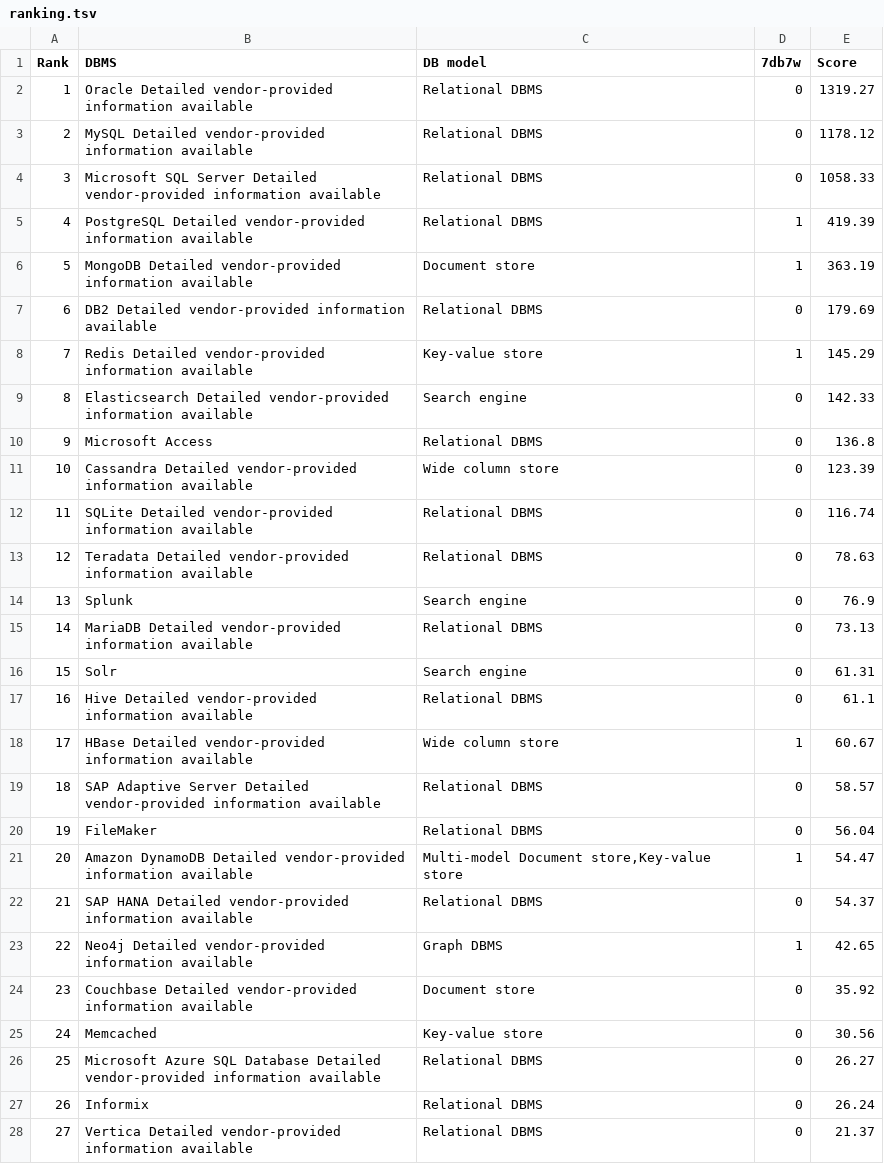
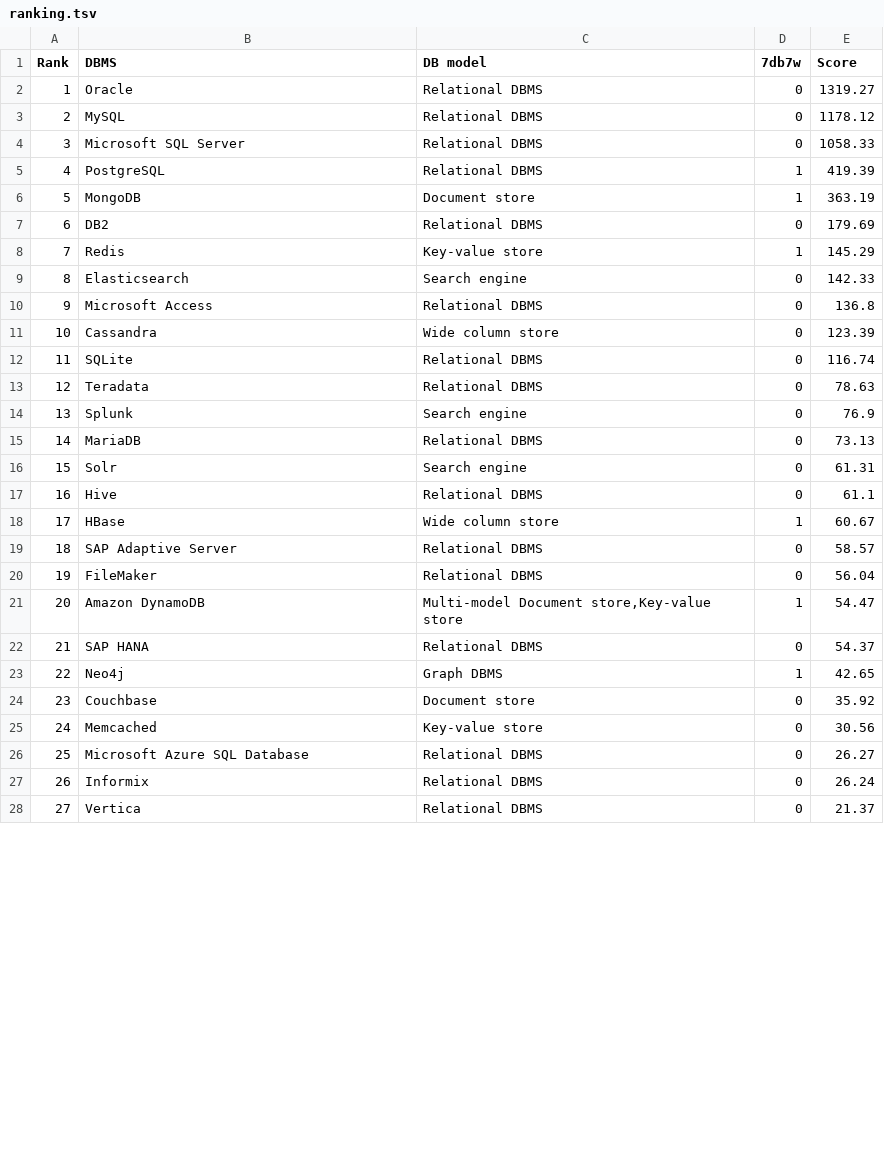
Before and after one commit to aaizemberg/vis, a TSV file: db/ranking.tsv, drawn as a sheet; only a part is shown; the diff covers the shown part only.

Commit message:
Update ranking.tsv

```diff
--- a/db/ranking.tsv
+++ b/db/ranking.tsv
@@ -1,28 +1,28 @@
 Rank	DBMS	DB model	7db7w	Score
-1	Oracle Detailed vendor-provided information available	Relational DBMS	0	1319.27
-2	MySQL Detailed vendor-provided information available	Relational DBMS	0	1178.12
-3	Microsoft SQL Server Detailed vendor-provided information available	Relational DBMS	0	1058.33
-4	PostgreSQL Detailed vendor-provided information available	Relational DBMS	1	419.39
-5	MongoDB Detailed vendor-provided information available	Document store	1	363.19
-6	DB2 Detailed vendor-provided information available	Relational DBMS	0	179.69
-7	Redis Detailed vendor-provided information available	Key-value store	1	145.29
-8	Elasticsearch Detailed vendor-provided information available	Search engine	0	142.33
+1	Oracle	Relational DBMS	0	1319.27
+2	MySQL	Relational DBMS	0	1178.12
+3	Microsoft SQL Server	Relational DBMS	0	1058.33
+4	PostgreSQL	Relational DBMS	1	419.39
+5	MongoDB	Document store	1	363.19
+6	DB2	Relational DBMS	0	179.69
+7	Redis	Key-value store	1	145.29
+8	Elasticsearch	Search engine	0	142.33
 9	Microsoft Access	Relational DBMS	0	136.8
-10	Cassandra Detailed vendor-provided information available	Wide column store	0	123.39
-11	SQLite Detailed vendor-provided information available	Relational DBMS	0	116.74
-12	Teradata Detailed vendor-provided information available	Relational DBMS	0	78.63
+10	Cassandra	Wide column store	0	123.39
+11	SQLite	Relational DBMS	0	116.74
+12	Teradata	Relational DBMS	0	78.63
 13	Splunk	Search engine	0	76.9
-14	MariaDB Detailed vendor-provided information available	Relational DBMS	0	73.13
+14	MariaDB	Relational DBMS	0	73.13
 15	Solr	Search engine	0	61.31
-16	Hive Detailed vendor-provided information available	Relational DBMS	0	61.1
-17	HBase Detailed vendor-provided information available	Wide column store	1	60.67
-18	SAP Adaptive Server Detailed vendor-provided information available	Relational DBMS	0	58.57
+16	Hive	Relational DBMS	0	61.1
+17	HBase	Wide column store	1	60.67
+18	SAP Adaptive Server	Relational DBMS	0	58.57
 19	FileMaker	Relational DBMS	0	56.04
-20	Amazon DynamoDB Detailed vendor-provided information available	Multi-model Document store,Key-value store	1	54.47
-21	SAP HANA Detailed vendor-provided information available	Relational DBMS	0	54.37
-22	Neo4j Detailed vendor-provided information available	Graph DBMS	1	42.65
-23	Couchbase Detailed vendor-provided information available	Document store	0	35.92
+20	Amazon DynamoDB	Multi-model Document store,Key-value store	1	54.47
+21	SAP HANA	Relational DBMS	0	54.37
+22	Neo4j	Graph DBMS	1	42.65
+23	Couchbase	Document store	0	35.92
 24	Memcached	Key-value store	0	30.56
-25	Microsoft Azure SQL Database Detailed vendor-provided information available	Relational DBMS	0	26.27
+25	Microsoft Azure SQL Database	Relational DBMS	0	26.27
 26	Informix	Relational DBMS	0	26.24
-27	Vertica Detailed vendor-provided information available	Relational DBMS	0	21.37
+27	Vertica	Relational DBMS	0	21.37
```
Also changed, not shown: 37 edited cells elsewhere in this file.
